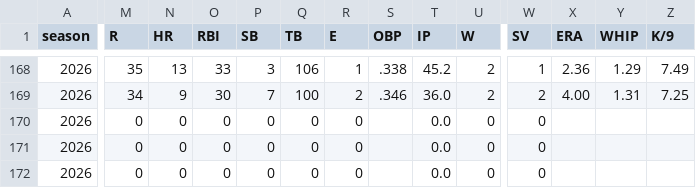
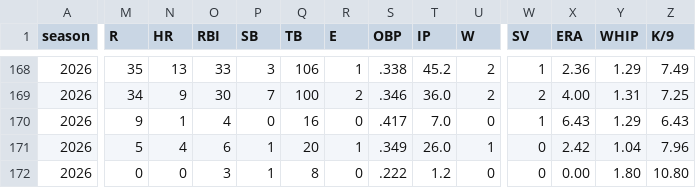
Before and after one commit to mzaiger/Fantasy_Lifetime_Stats, a CSV file: all_seasons_weeks_stats.csv, drawn as a sheet; only a part is shown, gaps mark what is left out; the diff covers the shown part only; the diff names each change by its address in the sheet, - before the commit and + after, or states it on an @@ line.

```diff
--- a/all_seasons_weeks_stats.csv
+++ b/all_seasons_weeks_stats.csv
-M170 (R): 0
+M170 (R): 9
-N170 (HR): 0
+N170 (HR): 1
-O170 (RBI): 0
+O170 (RBI): 4
-Q170 (TB): 0
+Q170 (TB): 16
-S170 (OBP): (empty)
+S170 (OBP): .417
-T170 (IP): 0.0
+T170 (IP): 7.0
-W170 (SV): 0
+W170 (SV): 1
-X170 (ERA): (empty)
+X170 (ERA): 6.43
-Y170 (WHIP): (empty)
+Y170 (WHIP): 1.29
-Z170 (K/9): (empty)
+Z170 (K/9): 6.43
-M171 (R): 0
+M171 (R): 5
-N171 (HR): 0
+N171 (HR): 4
-O171 (RBI): 0
+O171 (RBI): 6
-P171:P172 (SB): 0
+P171:P172 (SB): 1
-Q171 (TB): 0
+Q171 (TB): 20
-R171 (E): 0
+R171 (E): 1
-S171 (OBP): (empty)
+S171 (OBP): .349
-T171 (IP): 0.0
+T171 (IP): 26.0
-U171 (W): 0
+U171 (W): 1
-X171 (ERA): (empty)
+X171 (ERA): 2.42
-Y171 (WHIP): (empty)
+Y171 (WHIP): 1.04
-Z171 (K/9): (empty)
+Z171 (K/9): 7.96
-O172 (RBI): 0
+O172 (RBI): 3
-Q172 (TB): 0
+Q172 (TB): 8
-S172 (OBP): (empty)
+S172 (OBP): .222
-T172 (IP): 0.0
+T172 (IP): 1.2
-X172 (ERA): (empty)
+X172 (ERA): 0.00
-Y172 (WHIP): (empty)
+Y172 (WHIP): 1.80
-Z172 (K/9): (empty)
+Z172 (K/9): 10.80
```
Also changed, not shown: 97 edited cells elsewhere in this file, 1 other file.
